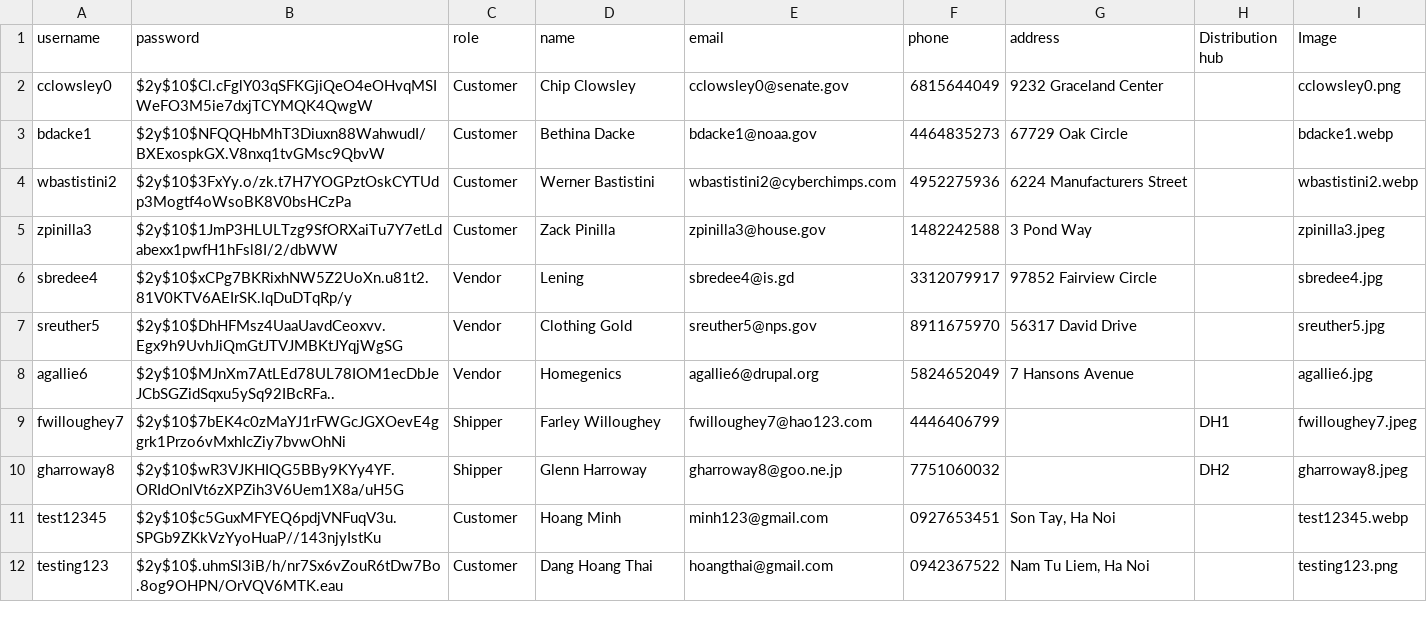
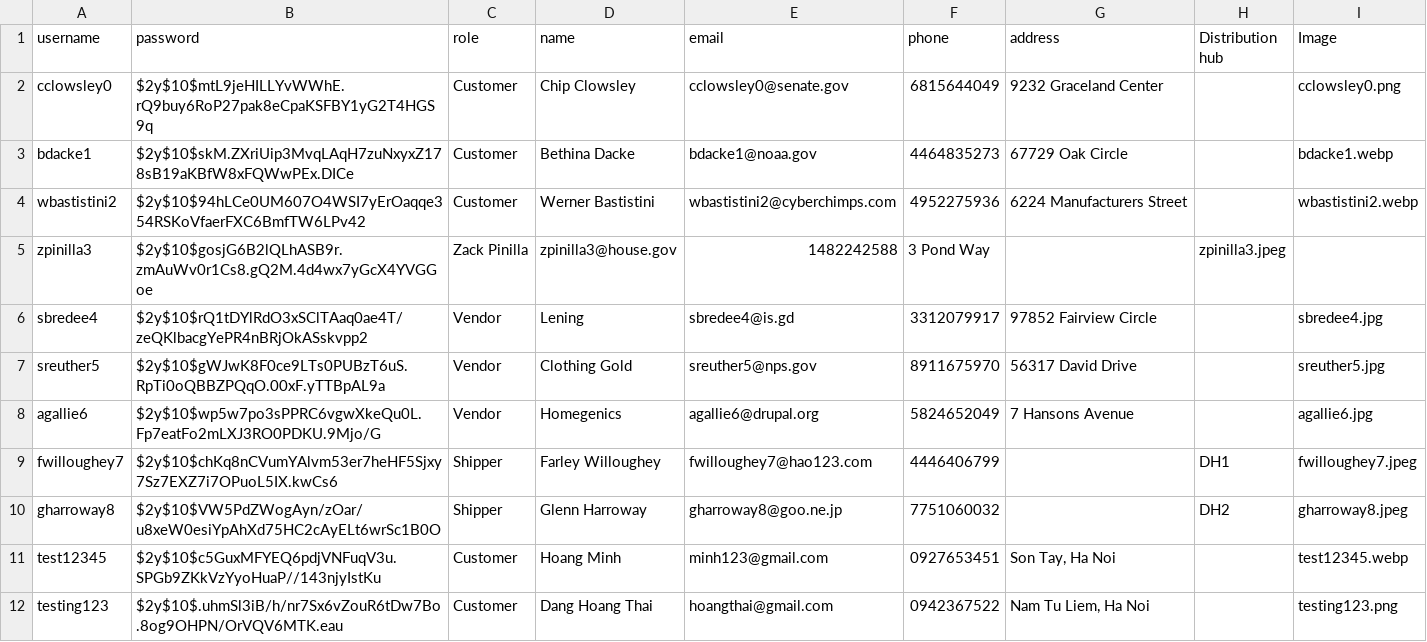
Before and after one commit to ThaiHoangDang/Lazada-Website, a CSV file: data/users.csv, drawn as a sheet; only a part is shown.

Commit message:
modify passwords

```diff
--- a/data/users.csv
+++ b/data/users.csv
@@ -1,11 +1,11 @@
 username,password,role,name,email,phone,address,"Distribution hub",Image
-cclowsley0,$2y$10$Cl.cFglY03qSFKGjiQeO4eOHvqMSIWeFO3M5ie7dxjTCYMQK4QwgW,Customer,"Chip Clowsley",cclowsley0@senate.gov,6815644049,"9232 Graceland Center",,cclowsley0.png
-bdacke1,$2y$10$NFQQHbMhT3Diuxn88WahwudI/BXExospkGX.V8nxq1tvGMsc9QbvW,Customer,"Bethina Dacke",bdacke1@noaa.gov,4464835273,"67729 Oak Circle",,bdacke1.webp
-wbastistini2,$2y$10$3FxYy.o/zk.t7H7YOGPztOskCYTUdp3Mogtf4oWsoBK8V0bsHCzPa,Customer,"Werner Bastistini",wbastistini2@cyberchimps.com,4952275936,"6224 Manufacturers Street",,wbastistini2.webp
-zpinilla3,$2y$10$1JmP3HLULTzg9SfORXaiTu7Y7etLdabexx1pwfH1hFsl8I/2/dbWW,Customer,"Zack Pinilla",zpinilla3@house.gov,1482242588,"3 Pond Way",,zpinilla3.jpeg
-sbredee4,$2y$10$xCPg7BKRixhNW5Z2UoXn.u81t2.81V0KTV6AEIrSK.lqDuDTqRp/y,Vendor,"Lening",sbredee4@is.gd,3312079917,"97852 Fairview Circle",,sbredee4.jpg
-sreuther5,$2y$10$DhHFMsz4UaaUavdCeoxvv.Egx9h9UvhJiQmGtJTVJMBKtJYqjWgSG,Vendor,"Clothing Gold",sreuther5@nps.gov,8911675970,"56317 David Drive",,sreuther5.jpg
-agallie6,$2y$10$MJnXm7AtLEd78UL78IOM1ecDbJeJCbSGZidSqxu5ySq92IBcRFa..,Vendor,"Homegenics",agallie6@drupal.org,5824652049,"7 Hansons Avenue",,agallie6.jpg
-fwilloughey7,$2y$10$7bEK4c0zMaYJ1rFWGcJGXOevE4ggrk1Przo6vMxhIcZiy7bvwOhNi,Shipper,"Farley Willoughey",fwilloughey7@hao123.com,4446406799,,DH1,fwilloughey7.jpeg
-gharroway8,$2y$10$wR3VJKHIQG5BBy9KYy4YF.ORIdOnlVt6zXPZih3V6Uem1X8a/uH5G,Shipper,"Glenn Harroway",gharroway8@goo.ne.jp,7751060032,,DH2,gharroway8.jpeg
+cclowsley0,$2y$10$mtL9jeHILLYvWWhE.rQ9buy6RoP27pak8eCpaKSFBY1yG2T4HGS9q,Customer,"Chip Clowsley",cclowsley0@senate.gov,6815644049,"9232 Graceland Center",,cclowsley0.png
+bdacke1,$2y$10$skM.ZXriUip3MvqLAqH7zuNxyxZ178sB19aKBfW8xFQWwPEx.DICe,Customer,"Bethina Dacke",bdacke1@noaa.gov,4464835273,"67729 Oak Circle",,bdacke1.webp
+wbastistini2,$2y$10$94hLCe0UM607O4WSI7yErOaqqe354RSKoVfaerFXC6BmfTW6LPv42,Customer,"Werner Bastistini",wbastistini2@cyberchimps.com,4952275936,"6224 Manufacturers Street",,wbastistini2.webp
+zpinilla3,$2y$10$gosjG6B2lQLhASB9r.zmAuWv0r1Cs8.gQ2M.4d4wx7yGcX4YVGGoe,"Zack Pinilla",zpinilla3@house.gov,1482242588,"3 Pond Way",,zpinilla3.jpeg,
+sbredee4,$2y$10$rQ1tDYlRdO3xSClTAaq0ae4T/zeQKlbacgYePR4nBRjOkASskvpp2,Vendor,Lening,sbredee4@is.gd,3312079917,"97852 Fairview Circle",,sbredee4.jpg
+sreuther5,$2y$10$gWJwK8F0ce9LTs0PUBzT6uS.RpTi0oQBBZPQqO.00xF.yTTBpAL9a,Vendor,"Clothing Gold",sreuther5@nps.gov,8911675970,"56317 David Drive",,sreuther5.jpg
+agallie6,$2y$10$wp5w7po3sPPRC6vgwXkeQu0L.Fp7eatFo2mLXJ3RO0PDKU.9Mjo/G,Vendor,Homegenics,agallie6@drupal.org,5824652049,"7 Hansons Avenue",,agallie6.jpg
+fwilloughey7,$2y$10$chKq8nCVumYAlvm53er7heHF5Sjxy7Sz7EXZ7i7OPuoL5IX.kwCs6,Shipper,"Farley Willoughey",fwilloughey7@hao123.com,4446406799,,DH1,fwilloughey7.jpeg
+gharroway8,$2y$10$VW5PdZWogAyn/zOar/u8xeW0esiYpAhXd75HC2cAyELt6wrSc1B0O,Shipper,"Glenn Harroway",gharroway8@goo.ne.jp,7751060032,,DH2,gharroway8.jpeg
 test12345,$2y$10$c5GuxMFYEQ6pdjVNFuqV3u.SPGb9ZKkVzYyoHuaP//143njyIstKu,Customer,"Hoang Minh",minh123@gmail.com,0927653451,"Son Tay, Ha Noi",,test12345.webp
```
